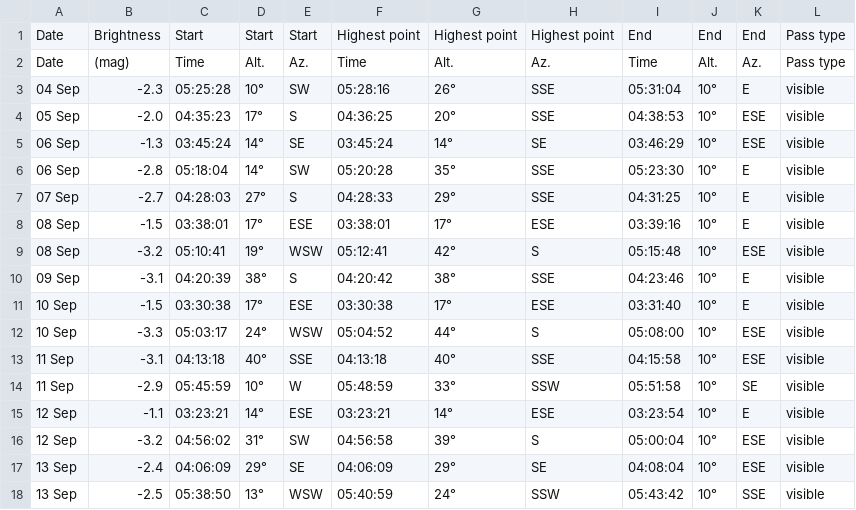
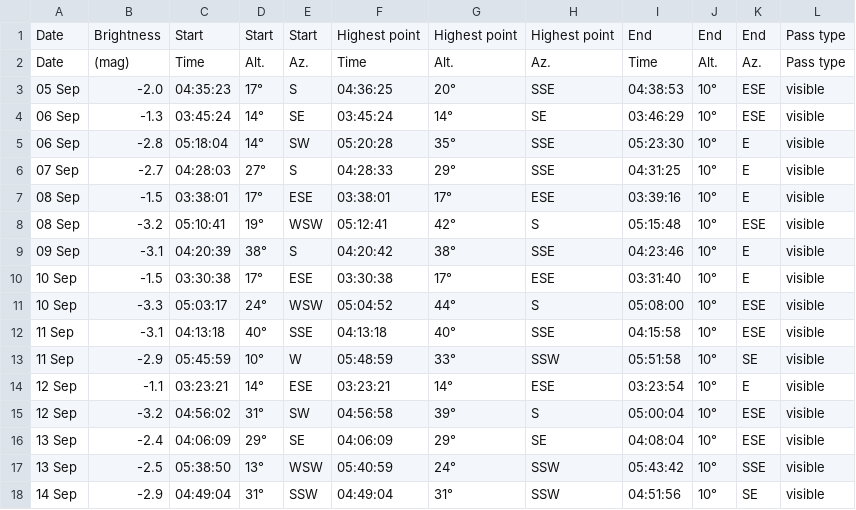
Before and after one commit to chris065/KIELDER_OBSERVATORY, a CSV file: Ad_Board/SITE/Python/output.csv, drawn as a sheet; removed rows and columns are numbered as before the commit, all else as after; the diff names each change by its address in the sheet, - before the commit and + after, or states it on an @@ line.

```diff
--- a/Ad_Board/SITE/Python/output.csv
+++ b/Ad_Board/SITE/Python/output.csv
-row 3: 04 Sep | -2.3 | 05:25:28 | 10° | SW | 05:28:16 | 26° | SSE | 05:31:04 | 10° | E | visible
+row 18: 14 Sep | -2.9 | 04:49:04 | 31° | SSW | 04:49:04 | 31° | SSW | 04:51:56 | 10° | SE | visible
```
Also changed, not shown: 3 other files.
